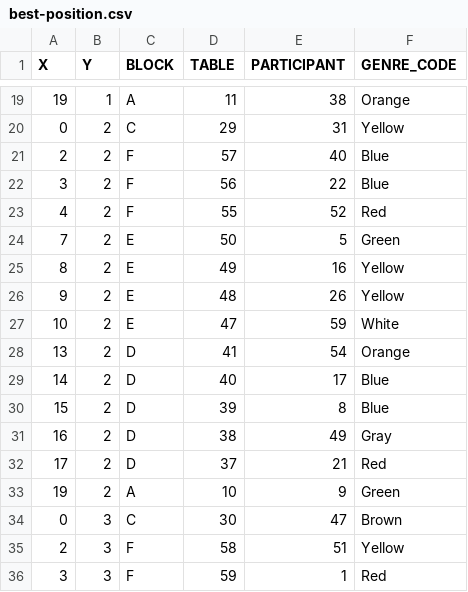
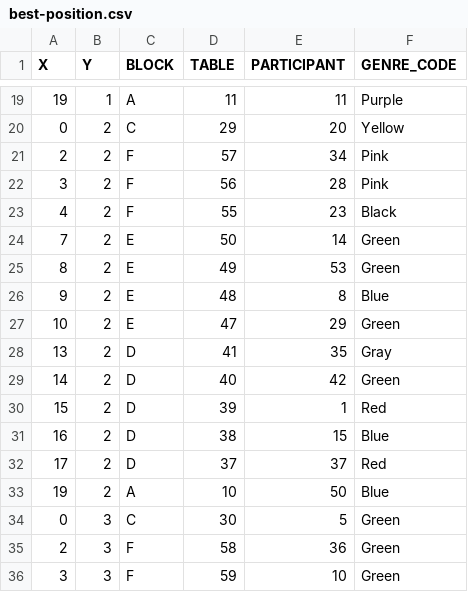
Before and after one commit to muzudho/event-placement-ai, a CSV file: output-data/best-position.csv, drawn as a sheet; only a part is shown, gaps mark what is left out; the diff covers the shown part only.

```diff
--- a/output-data/best-position.csv
+++ b/output-data/best-position.csv
@@ -19,18 +19,18 @@ X,Y,BLOCK,TABLE,PARTICIPANT,GENRE_CODE
-19,1,A,11,38,Orange
-0,2,C,29,31,Yellow
-2,2,F,57,40,Blue
-3,2,F,56,22,Blue
-4,2,F,55,52,Red
-7,2,E,50,5,Green
-8,2,E,49,16,Yellow
-9,2,E,48,26,Yellow
-10,2,E,47,59,White
-13,2,D,41,54,Orange
-14,2,D,40,17,Blue
-15,2,D,39,8,Blue
-16,2,D,38,49,Gray
-17,2,D,37,21,Red
-19,2,A,10,9,Green
-0,3,C,30,47,Brown
-2,3,F,58,51,Yellow
-3,3,F,59,1,Red
+19,1,A,11,11,Purple
+0,2,C,29,20,Yellow
+2,2,F,57,34,Pink
+3,2,F,56,28,Pink
+4,2,F,55,23,Black
+7,2,E,50,14,Green
+8,2,E,49,53,Green
+9,2,E,48,8,Blue
+10,2,E,47,29,Green
+13,2,D,41,35,Gray
+14,2,D,40,42,Green
+15,2,D,39,1,Red
+16,2,D,38,15,Blue
+17,2,D,37,37,Red
+19,2,A,10,50,Blue
+0,3,C,30,5,Green
+2,3,F,58,36,Green
+3,3,F,59,10,Green
```
Also changed, not shown: 78 edited cells elsewhere in this file, auto-generated/mappings.csv, auto-generated/position.csv, 4 other files.
